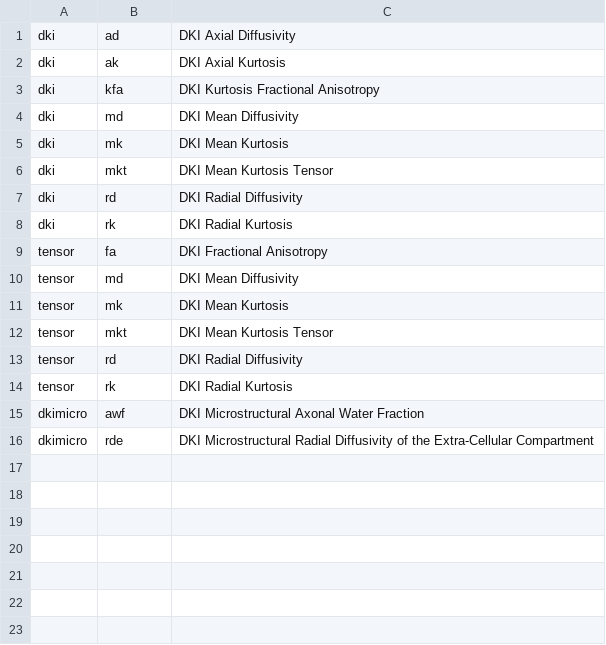
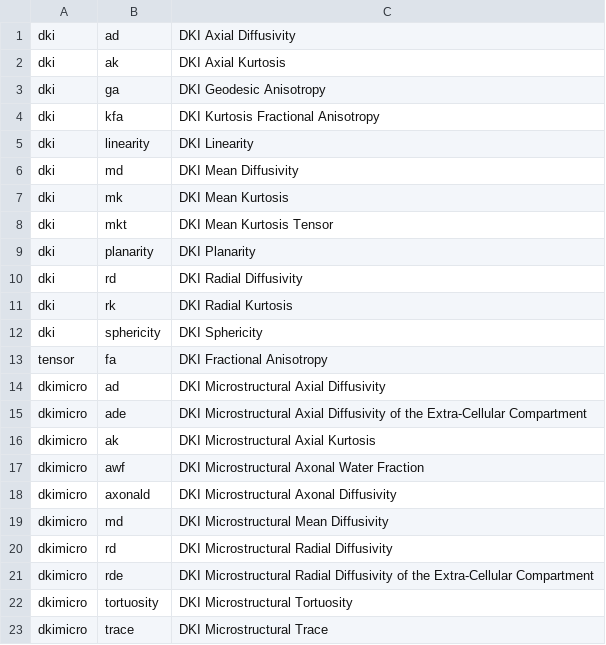
Before and after one commit to PennLINC/qsirecon, a CSV file: docs/recon_scalars/dipy_dki.csv, drawn as a sheet.

Commit message:
Add new scalars.

```diff
--- a/docs/recon_scalars/dipy_dki.csv
+++ b/docs/recon_scalars/dipy_dki.csv
@@ -2,3 +2,5 @@ dki,ad,DKI Axial Diffusivity
 dki,ak,DKI Axial Kurtosis
+dki,ga,DKI Geodesic Anisotropy
 dki,kfa,DKI Kurtosis Fractional Anisotropy
+dki,linearity,DKI Linearity
 dki,md,DKI Mean Diffusivity
@@ -6,11 +8,16 @@ dki,mk,DKI Mean Kurtosis
 dki,mkt,DKI Mean Kurtosis Tensor
+dki,planarity,DKI Planarity
 dki,rd,DKI Radial Diffusivity
 dki,rk,DKI Radial Kurtosis
+dki,sphericity,DKI Sphericity
 tensor,fa,DKI Fractional Anisotropy
-tensor,md,DKI Mean Diffusivity
-tensor,mk,DKI Mean Kurtosis
-tensor,mkt,DKI Mean Kurtosis Tensor
-tensor,rd,DKI Radial Diffusivity
-tensor,rk,DKI Radial Kurtosis
+dkimicro,ad,DKI Microstructural Axial Diffusivity
+dkimicro,ade,DKI Microstructural Axial Diffusivity of the Extra-Cellular Compartment
+dkimicro,ak,DKI Microstructural Axial Kurtosis
 dkimicro,awf,DKI Microstructural Axonal Water Fraction
+dkimicro,axonald,DKI Microstructural Axonal Diffusivity
+dkimicro,md,DKI Microstructural Mean Diffusivity
+dkimicro,rd,DKI Microstructural Radial Diffusivity
 dkimicro,rde,DKI Microstructural Radial Diffusivity of the Extra-Cellular Compartment
+dkimicro,tortuosity,DKI Microstructural Tortuosity
+dkimicro,trace,DKI Microstructural Trace
```
Also changed, not shown: 5 other files.
